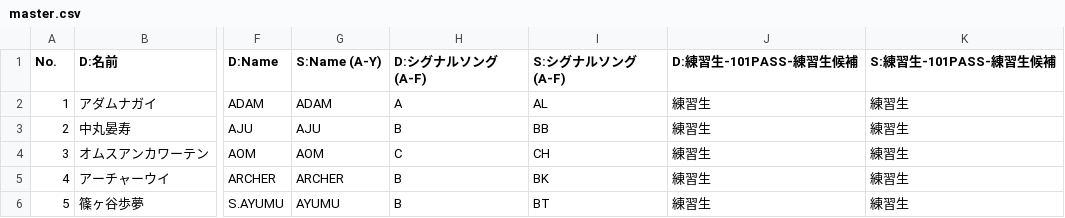
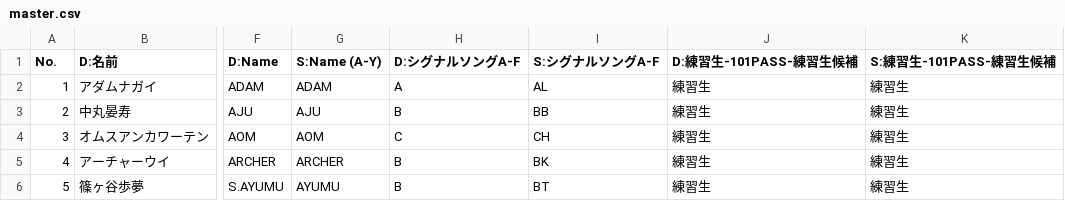
Before and after one commit to pickmeup-s/produce101-shinsekai-pick, a CSV file: data/master.csv, drawn as a sheet; only a part is shown, gaps mark what is left out; the diff names each change by its address in the sheet, - before the commit and + after, or states it on an @@ line.

Commit message:
Update master.csv

```diff
--- a/data/master.csv
+++ b/data/master.csv
-H1: D:シグナルソング (A-F)
+H1: D:シグナルソングA-F
-I1: S:シグナルソング (A-F)
+I1: S:シグナルソングA-F
```
